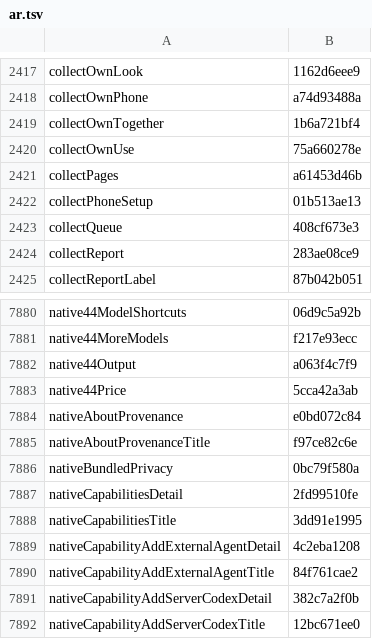
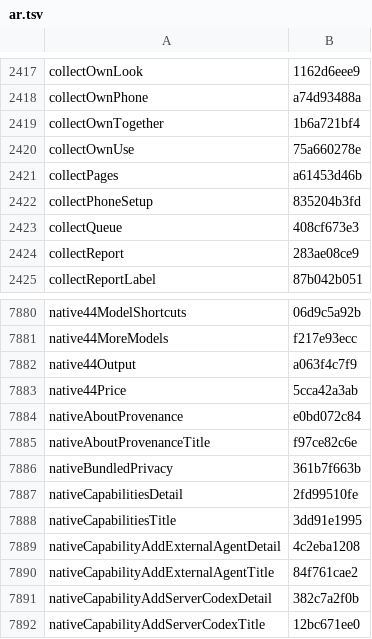
Before and after one commit to Eslamasabry/opencode-mobile-next, a TSV file: native/tools/strings/translation-state/ar.tsv, drawn as a sheet; only a part is shown, gaps mark what is left out.

```diff
--- a/native/tools/strings/translation-state/ar.tsv
+++ b/native/tools/strings/translation-state/ar.tsv
@@ -2421,3 +2421,3 @@ collectOwnUse	75a660278e
 collectPages	a61453d46b
-collectPhoneSetup	01b513ae13
+collectPhoneSetup	835204b3fd
 collectQueue	408cf673e3
@@ -7885,3 +7885,3 @@ nativeAboutProvenance	e0bd072c84
 nativeAboutProvenanceTitle	f97ce82c6e
-nativeBundledPrivacy	0bc79f580a
+nativeBundledPrivacy	361b7f663b
 nativeCapabilitiesDetail	2fd99510fe
```
Also changed, not shown: native/tools/strings/translation-state/es.tsv, native/tools/strings/translation-state/fr.tsv, 32 other files.
